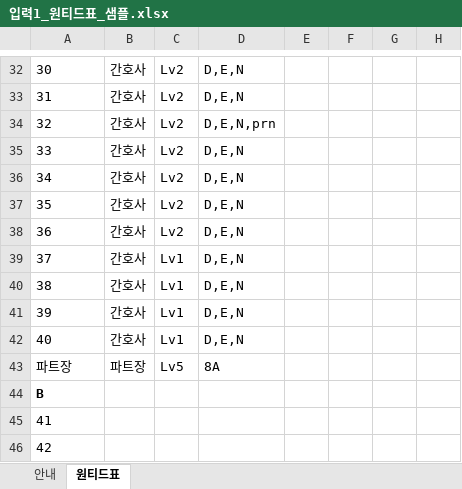
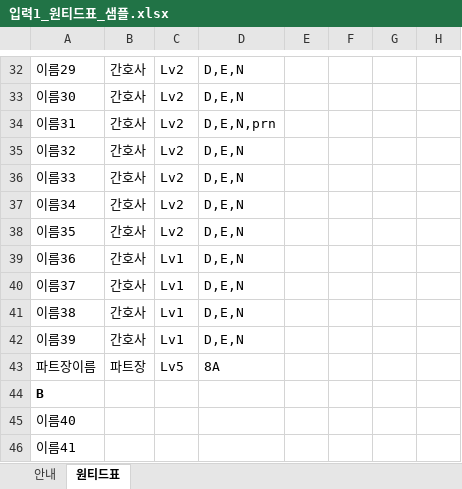
Before and after one commit to socialm2/schedule02_app, an Excel workbook: templates/입력1_원티드표_샘플.xlsx, sheet 원티드표, drawn as a sheet; only a part is shown, gaps mark what is left out; values as stored, in another font and other column widths than the file's, no borders; the diff covers the shown part only; the diff names each change by its address in the sheet, - before the commit and + after, or states it on an @@ line.

```diff
--- a/templates/입력1_원티드표_샘플.xlsx (sheet 원티드표)
+++ b/templates/입력1_원티드표_샘플.xlsx (sheet 원티드표)
-A32: 30
+A32: 이름29
-A33: 31
+A33: 이름30
-A34: 32
+A34: 이름31
-A35: 33
+A35: 이름32
-A36: 34
+A36: 이름33
-A37: 35
+A37: 이름34
-A38: 36
+A38: 이름35
-A39: 37
+A39: 이름36
-A40: 38
+A40: 이름37
-A41: 39
+A41: 이름38
-A42: 40
+A42: 이름39
-A43: 파트장
+A43: 파트장이름
-A45: 41
+A45: 이름40
-A46: 42
+A46: 이름41
```
Also changed, not shown: 28 edited cells elsewhere in this sheet, templates/입력2_연간근무표_2026-08.xlsx, 4 other files.
